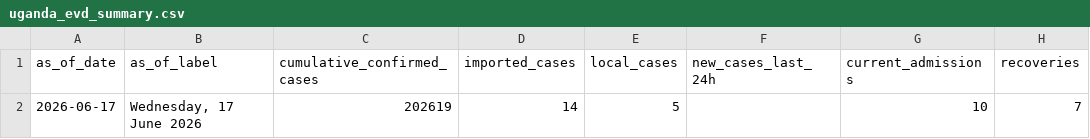
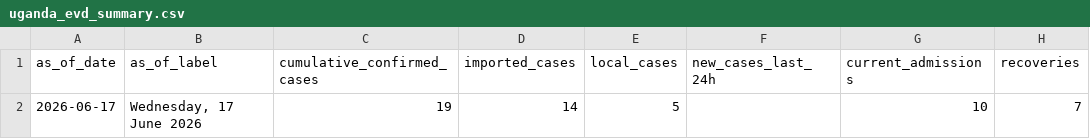
Before and after one commit to mosuzuki/drc_ebola2026, a CSV file: data/uganda_evd_summary.csv, drawn as a sheet; only a part is shown; the diff names each change by its address in the sheet, - before the commit and + after, or states it on an @@ line.

```diff
--- a/data/uganda_evd_summary.csv
+++ b/data/uganda_evd_summary.csv
-C2 (cumulative_confirmed_cases): 202619
+C2 (cumulative_confirmed_cases): 19
```
Also changed, not shown: data/uganda_evd_history.csv, 1 other file.
